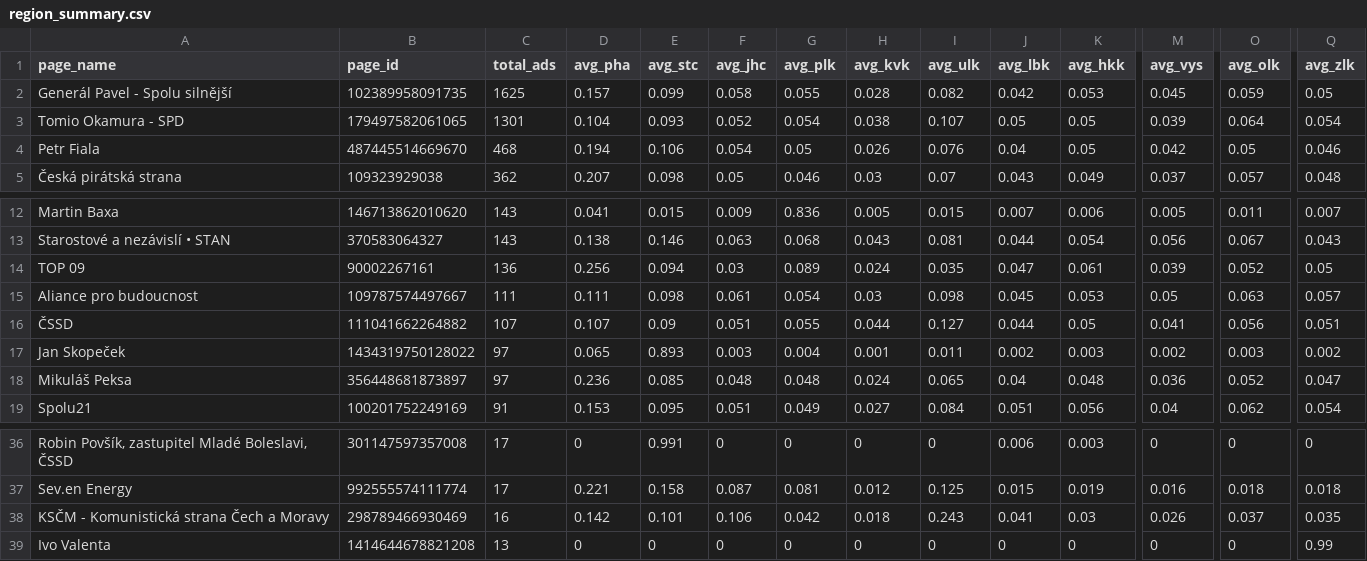
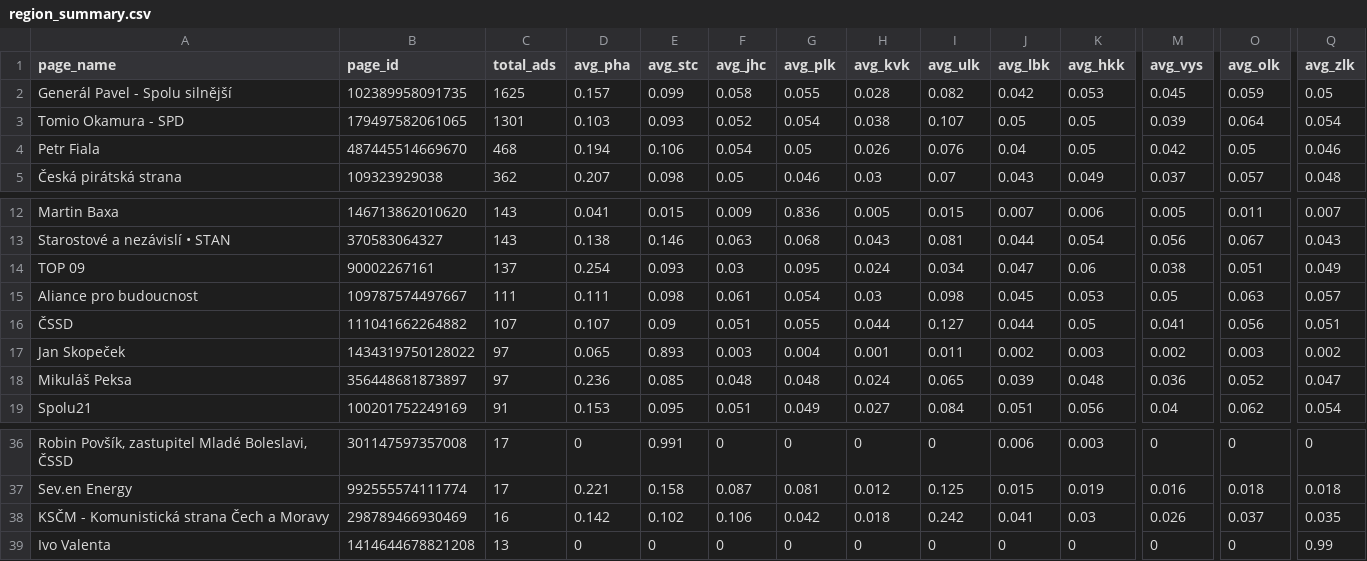
Before and after one commit to opop999/election_monitoring_fb_ads, a CSV file: data/summary_tables/region_summary.csv, drawn as a sheet; only a part is shown, gaps mark what is left out; the diff names each change by its address in the sheet, - before the commit and + after, or states it on an @@ line.

```diff
--- a/data/summary_tables/region_summary.csv
+++ b/data/summary_tables/region_summary.csv
-D3 (avg_pha): 0.104
+D3 (avg_pha): 0.103
-C14 (total_ads): 136
+C14 (total_ads): 137
-D14 (avg_pha): 0.256
+D14 (avg_pha): 0.254
-E14 (avg_stc): 0.094
+E14 (avg_stc): 0.093
-G14 (avg_plk): 0.089
+G14 (avg_plk): 0.095
-I14 (avg_ulk): 0.035
+I14 (avg_ulk): 0.034
-K14 (avg_hkk): 0.061
+K14 (avg_hkk): 0.06
-M14 (avg_vys): 0.039
+M14 (avg_vys): 0.038
-O14 (avg_olk): 0.052
+O14 (avg_olk): 0.051
-Q14 (avg_zlk): 0.05
+Q14 (avg_zlk): 0.049
-J18 (avg_lbk): 0.04
+J18 (avg_lbk): 0.039
-E38 (avg_stc): 0.101
+E38 (avg_stc): 0.102
-I38 (avg_ulk): 0.243
+I38 (avg_ulk): 0.242
```
Also changed, not shown: data/demographic_data.csv, data/region_data.csv, 19 other files.
